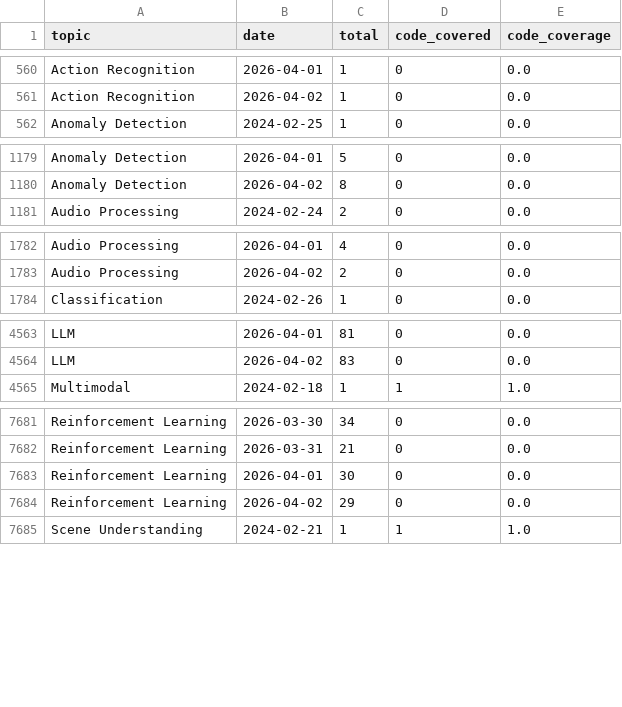
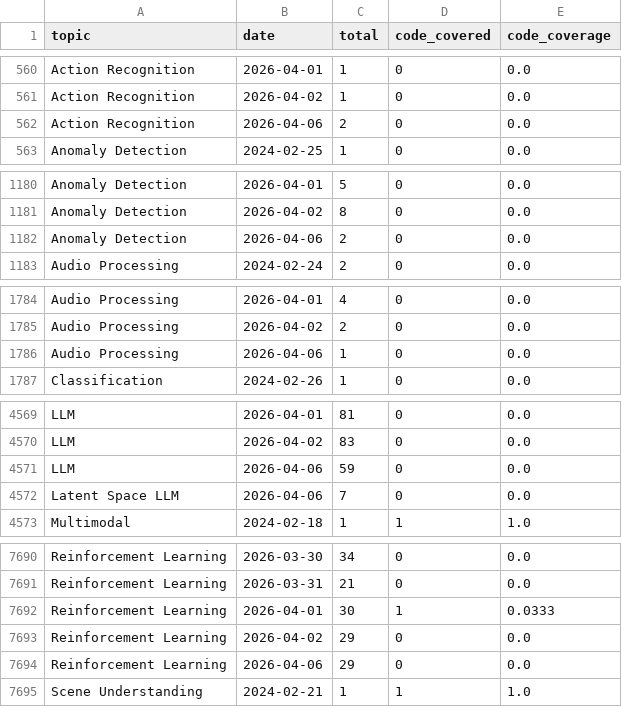
Before and after one commit to isLinXu/paper-list, a CSV file: docs/analytics/data/code_coverage_daily.csv, drawn as a sheet; only a part is shown, gaps mark what is left out; the diff covers the shown part only.

```diff
--- a/docs/analytics/data/code_coverage_daily.csv
+++ b/docs/analytics/data/code_coverage_daily.csv
@@ -561,2 +561,3 @@ Action Recognition,2026-04-01,1,0,0.0
 Action Recognition,2026-04-02,1,0,0.0
+Action Recognition,2026-04-06,2,0,0.0
 Anomaly Detection,2024-02-25,1,0,0.0
@@ -1180,2 +1181,3 @@ Anomaly Detection,2026-04-01,5,0,0.0
 Anomaly Detection,2026-04-02,8,0,0.0
+Anomaly Detection,2026-04-06,2,0,0.0
 Audio Processing,2024-02-24,2,0,0.0
@@ -1783,2 +1785,3 @@ Audio Processing,2026-04-01,4,0,0.0
 Audio Processing,2026-04-02,2,0,0.0
+Audio Processing,2026-04-06,1,0,0.0
 Classification,2024-02-26,1,0,0.0
@@ -4564,2 +4570,4 @@ LLM,2026-04-01,81,0,0.0
 LLM,2026-04-02,83,0,0.0
+LLM,2026-04-06,59,0,0.0
+Latent Space LLM,2026-04-06,7,0,0.0
 Multimodal,2024-02-18,1,1,1.0
@@ -7682,4 +7691,5 @@ Reinforcement Learning,2026-03-30,34,0,0.0
 Reinforcement Learning,2026-03-31,21,0,0.0
-Reinforcement Learning,2026-04-01,30,0,0.0
+Reinforcement Learning,2026-04-01,30,1,0.0333
 Reinforcement Learning,2026-04-02,29,0,0.0
+Reinforcement Learning,2026-04-06,29,0,0.0
 Scene Understanding,2024-02-21,1,1,1.0
```
Also changed, not shown: 6 added rows elsewhere in this file, docs/analytics/data/code_coverage_monthly.csv, docs/analytics/data/daily_counts.csv, 54 other files.
